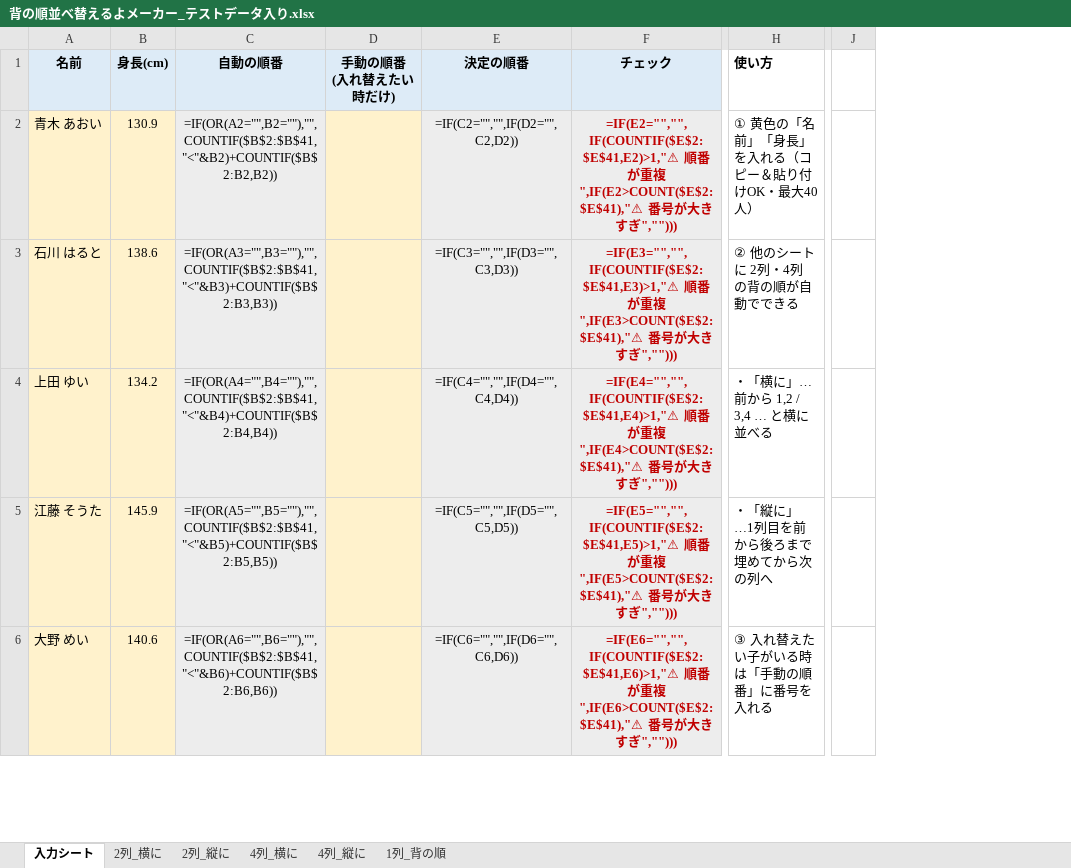
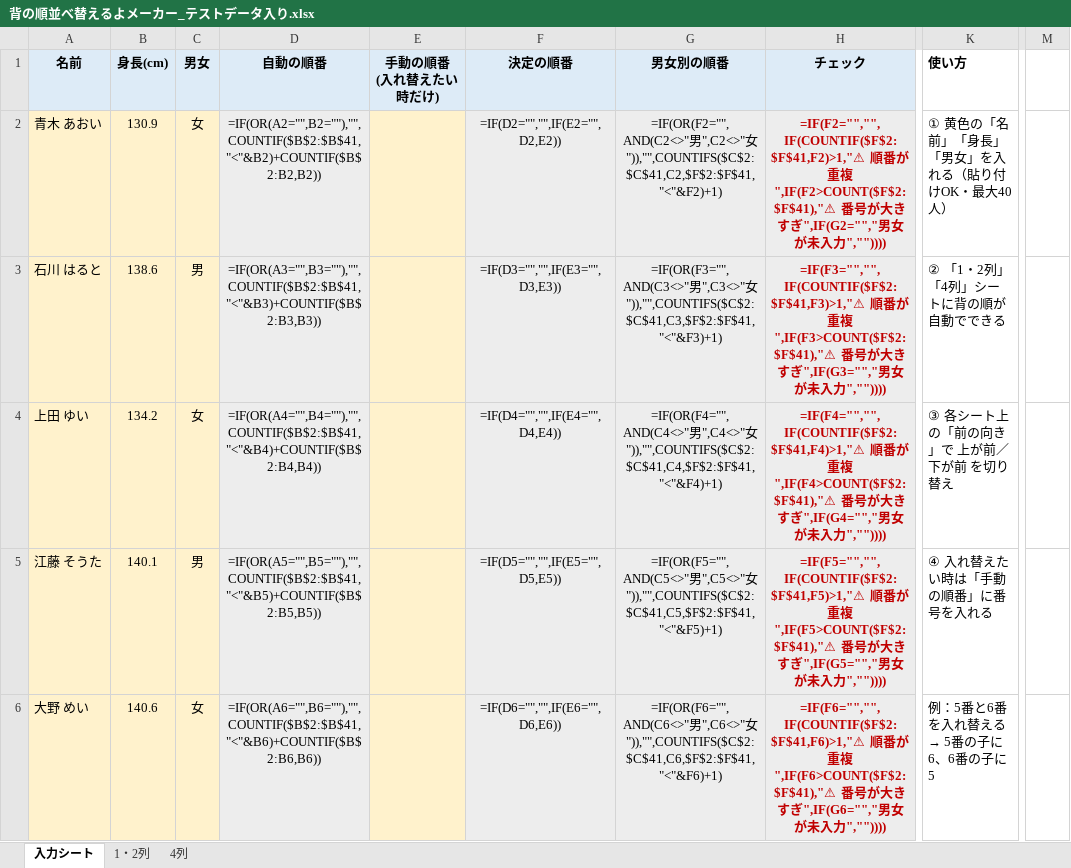
Before and after one commit to chumbasan-glitch/main, an Excel workbook: 背の順並べ替えるよメーカー_テストデータ入り.xlsx, sheet 入力シート, drawn as a sheet; only a part is shown, gaps mark what is left out; values as stored, in another font and other column widths than the file's, no borders; formulas without a stored value are shown as written; removed rows and columns are numbered as before the commit, all else as after; the diff covers the shown part only; the diff names each change by its address in the sheet, - before the commit and + after, or states it on an @@ line.

```diff
--- a/背の順並べ替えるよメーカー_テストデータ入り.xlsx (sheet 入力シート)
+++ b/背の順並べ替えるよメーカー_テストデータ入り.xlsx (sheet 入力シート)
-sheet tab: 2列_横に
+sheet tab: 1・2列
-sheet tab: 2列_縦に
+sheet tab: 4列
-sheet tab: 4列_横に
-sheet tab: 4列_縦に
-sheet tab: 1列_背の順
+column C (男女), rows 2-6: 女 | 男 | 女 | 男 | 女
+column G (男女別の順番), rows 2-6: =IF(OR(F2="",AND(C2<>"男",C2<>"女")),"",COUNTIFS($C$2:$C$41,C2,$F$2:$F$41,"<"&F2)+1) | =IF(OR(F3="",AND(C3<>"男",C3<>"女")),"",COUNTIFS($C$2:$C$41,C3,$F$2:$F$41,"<"&F3)+1) | =IF(OR(F4="",AND(C4<>"男",C4<>"女")),"",COUNTIFS($C$2:$C$41,C4,$F$2:$F$41,"<"&F4)+1) | =IF(OR(F5="",AND(C5<>"男",C5<>"女")),"",COUNTIFS($C$2:$C$41,C5,$F$2:$F$41,"<"&F5)+1) | =IF(OR(F6="",AND(C6<>"男",C6<>"女")),"",COUNTIFS($C$2:$C$41,C6,$F$2:$F$41,"<"&F6)+1)
-column J, empty
+column M, empty
-F2 (決定の順番): =IF(C2="","",IF(D2="",C2,D2))
+F2 (決定の順番): =IF(D2="","",IF(E2="",D2,E2))
-H2 (チェック): =IF(E2="","",IF(COUNTIF($E$2:$E$41,E2)>1,"⚠ 順番が重複",IF(E2>COUNT($E$2:$E$41),"⚠ 番号が大きすぎ","")))
+H2 (チェック): =IF(F2="","",IF(COUNTIF($F$2:$F$41,F2)>1,"⚠ 順番が重複",IF(F2>COUNT($F$2:$F$41),"⚠ 番号が大きすぎ",IF(G2="","男女が未入力",""))))
-K2 (使い方): ① 黄色の「名前」「身長」を入れる（コピー＆貼り付けOK・最大40人）
+K2 (使い方): ① 黄色の「名前」「身長」「男女」を入れる（貼り付けOK・最大40人）
-F3 (決定の順番): =IF(C3="","",IF(D3="",C3,D3))
+F3 (決定の順番): =IF(D3="","",IF(E3="",D3,E3))
-H3 (チェック): =IF(E3="","",IF(COUNTIF($E$2:$E$41,E3)>1,"⚠ 順番が重複",IF(E3>COUNT($E$2:$E$41),"⚠ 番号が大きすぎ","")))
+H3 (チェック): =IF(F3="","",IF(COUNTIF($F$2:$F$41,F3)>1,"⚠ 順番が重複",IF(F3>COUNT($F$2:$F$41),"⚠ 番号が大きすぎ",IF(G3="","男女が未入力",""))))
-K3 (使い方): ② 他のシートに 2列・4列 の背の順が自動でできる
+K3 (使い方): ② 「1・2列」「4列」シートに背の順が自動でできる
-F4 (決定の順番): =IF(C4="","",IF(D4="",C4,D4))
+F4 (決定の順番): =IF(D4="","",IF(E4="",D4,E4))
-H4 (チェック): =IF(E4="","",IF(COUNTIF($E$2:$E$41,E4)>1,"⚠ 順番が重複",IF(E4>COUNT($E$2:$E$41),"⚠ 番号が大きすぎ","")))
+H4 (チェック): =IF(F4="","",IF(COUNTIF($F$2:$F$41,F4)>1,"⚠ 順番が重複",IF(F4>COUNT($F$2:$F$41),"⚠ 番号が大きすぎ",IF(G4="","男女が未入力",""))))
-K4 (使い方): ・「横に」…前から 1,2 / 3,4 … と横に並べる
+K4 (使い方): ③ 各シート上の「前の向き」で 上が前／下が前 を切り替え
-B5 (身長(cm)): 145.9
+B5 (身長(cm)): 140.1
-F5 (決定の順番): =IF(C5="","",IF(D5="",C5,D5))
+F5 (決定の順番): =IF(D5="","",IF(E5="",D5,E5))
-H5 (チェック): =IF(E5="","",IF(COUNTIF($E$2:$E$41,E5)>1,"⚠ 順番が重複",IF(E5>COUNT($E$2:$E$41),"⚠ 番号が大きすぎ","")))
+H5 (チェック): =IF(F5="","",IF(COUNTIF($F$2:$F$41,F5)>1,"⚠ 順番が重複",IF(F5>COUNT($F$2:$F$41),"⚠ 番号が大きすぎ",IF(G5="","男女が未入力",""))))
-K5 (使い方): ・「縦に」…1列目を前から後ろまで埋めてから次の列へ
+K5 (使い方): ④ 入れ替えたい時は「手動の順番」に番号を入れる
-F6 (決定の順番): =IF(C6="","",IF(D6="",C6,D6))
+F6 (決定の順番): =IF(D6="","",IF(E6="",D6,E6))
-H6 (チェック): =IF(E6="","",IF(COUNTIF($E$2:$E$41,E6)>1,"⚠ 順番が重複",IF(E6>COUNT($E$2:$E$41),"⚠ 番号が大きすぎ","")))
+H6 (チェック): =IF(F6="","",IF(COUNTIF($F$2:$F$41,F6)>1,"⚠ 順番が重複",IF(F6>COUNT($F$2:$F$41),"⚠ 番号が大きすぎ",IF(G6="","男女が未入力",""))))
@@ K6 (使い方): ③ 入れ替えたい子がいる時は「手動の順番」に番号を入れる → 例：5番と6番を入れ替える → 5番の子に 6、6番の子に 5 @@
```
Also changed, not shown: 80 edited cells elsewhere in this sheet, sheet 4列, sheet 1・2列, hidden cells, 背の順並べ替えるよメーカー.xlsx.
